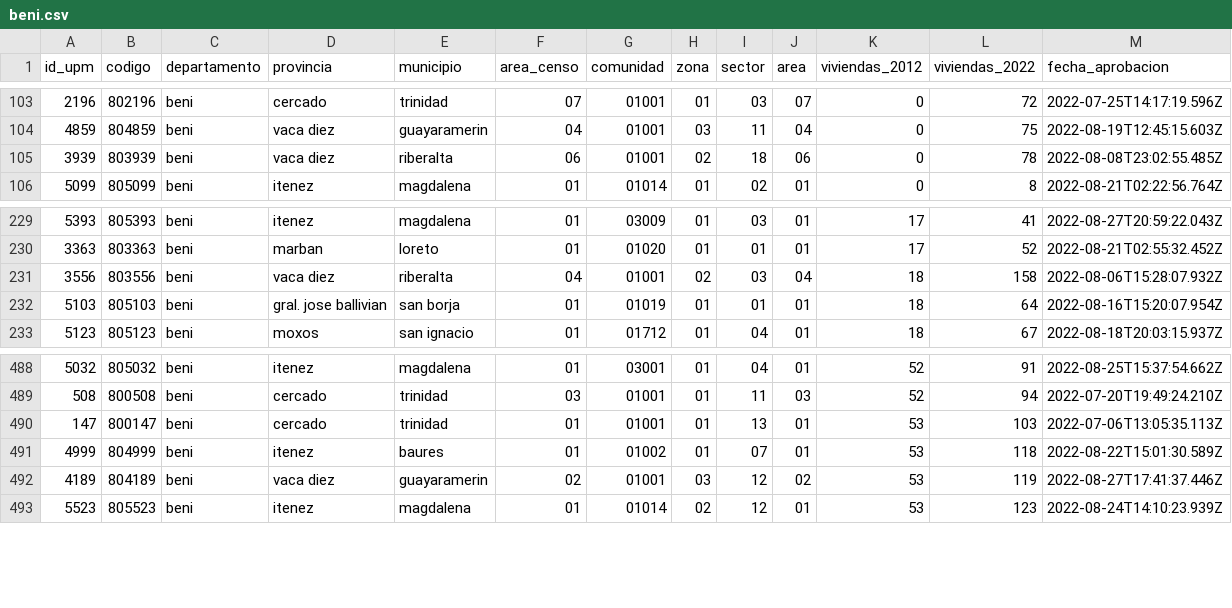
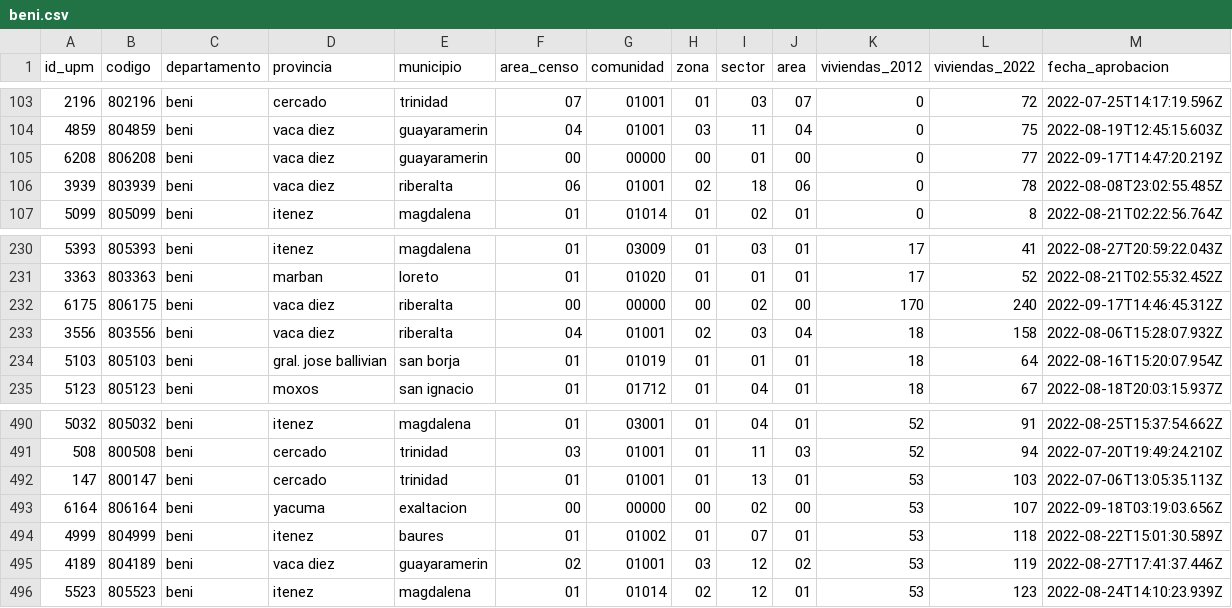
Before and after one commit to mauforonda/avance_censo, a CSV file: data/cartografia/departamentos/beni.csv, drawn as a sheet; only a part is shown, gaps mark what is left out; the diff names each change by its address in the sheet, - before the commit and + after, or states it on an @@ line.

```diff
--- a/data/cartografia/departamentos/beni.csv
+++ b/data/cartografia/departamentos/beni.csv
+row 105: 6208 | 806208 | beni | vaca diez | guayaramerin | 00 | 00000 | 00 | 01 | 00 | 0 | 77 | 2022-09-17T14:47:20.219Z
+row 232: 6175 | 806175 | beni | vaca diez | riberalta | 00 | 00000 | 00 | 02 | 00 | 170 | 240 | 2022-09-17T14:46:45.312Z
+row 493: 6164 | 806164 | beni | yacuma | exaltacion | 00 | 00000 | 00 | 02 | 00 | 53 | 107 | 2022-09-18T03:19:03.656Z
```
Also changed, not shown: data/cartografia/departamentos/chuquisaca.csv, data/cartografia/departamentos/potosi.csv, 6 other files.
